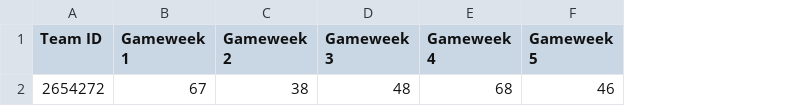
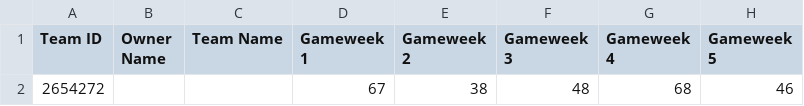
Before and after one commit to DAHammond/FPL-Weekly-Tracker, a CSV file: FPL_weekly_tracker.csv, drawn as a sheet; only a part is shown; the diff names each change by its address in the sheet, - before the commit and + after, or states it on an @@ line.

Commit message:
Working apart from the team name and owner is not showing up

```diff
--- a/FPL_weekly_tracker.csv
+++ b/FPL_weekly_tracker.csv
+column B (Owner Name), empty
+column C (Team Name), empty
```
Also changed, not shown: 1 other file.
